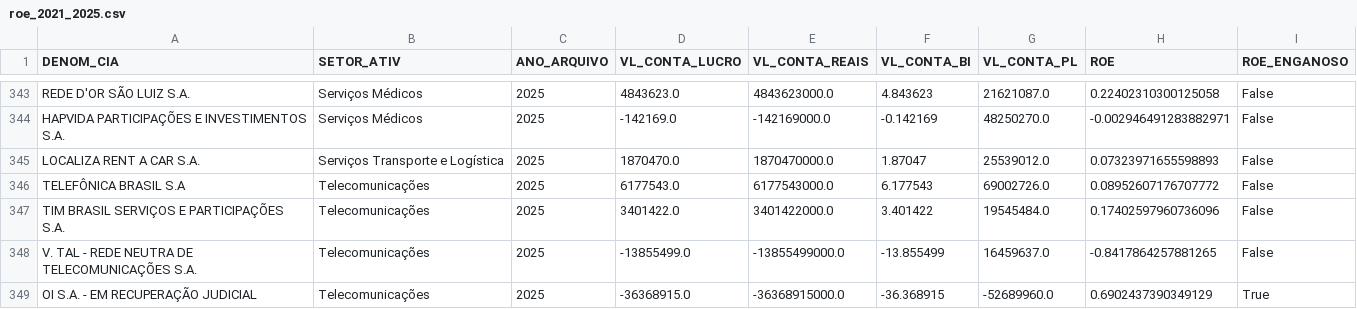
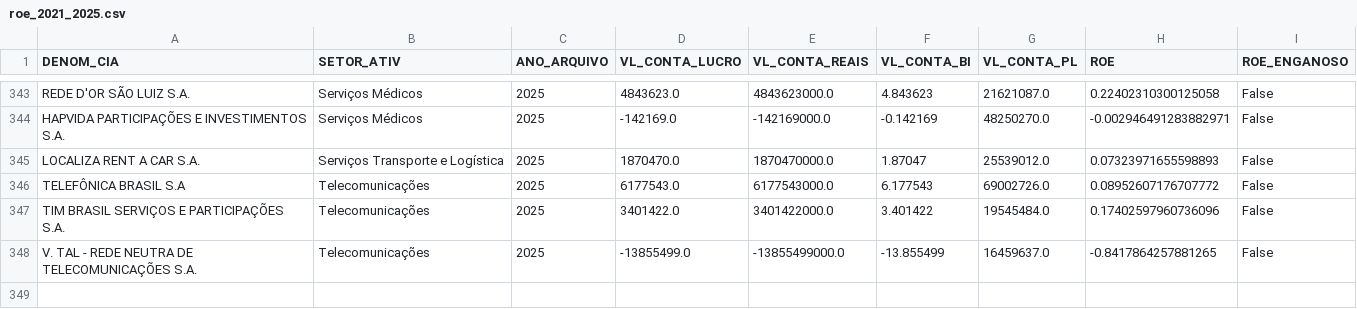
Before and after one commit to StylishGH/Empresas-B3-analise-de-dados, a CSV file: data/processed/roe_2021_2025.csv, drawn as a sheet; only a part is shown, gaps mark what is left out.

```diff
--- a/data/processed/roe_2021_2025.csv
+++ b/data/processed/roe_2021_2025.csv
@@ -348,2 +348 @@ TIM BRASIL SERVIÇOS E PARTICIPAÇÕES S.A.,Telecomunicações,2025,3401422.0,34
 V. TAL - REDE NEUTRA DE TELECOMUNICAÇÕES S.A.,Telecomunicações,2025,-13855499.0,-13855499000.0,-13.855499,16459637.0,-0.8417864257881265,False
-OI S.A. - EM RECUPERAÇÃO JUDICIAL,Telecomunicações,2025,-36368915.0,-36368915000.0,-36.368915,-52689960.0,0.6902437390349129,True
```
Also changed, not shown: data/processed/lucro_liquido_2021_2025.csv, data/processed/patrimonio_liquido_2021_2025.csv, 9 other files.
